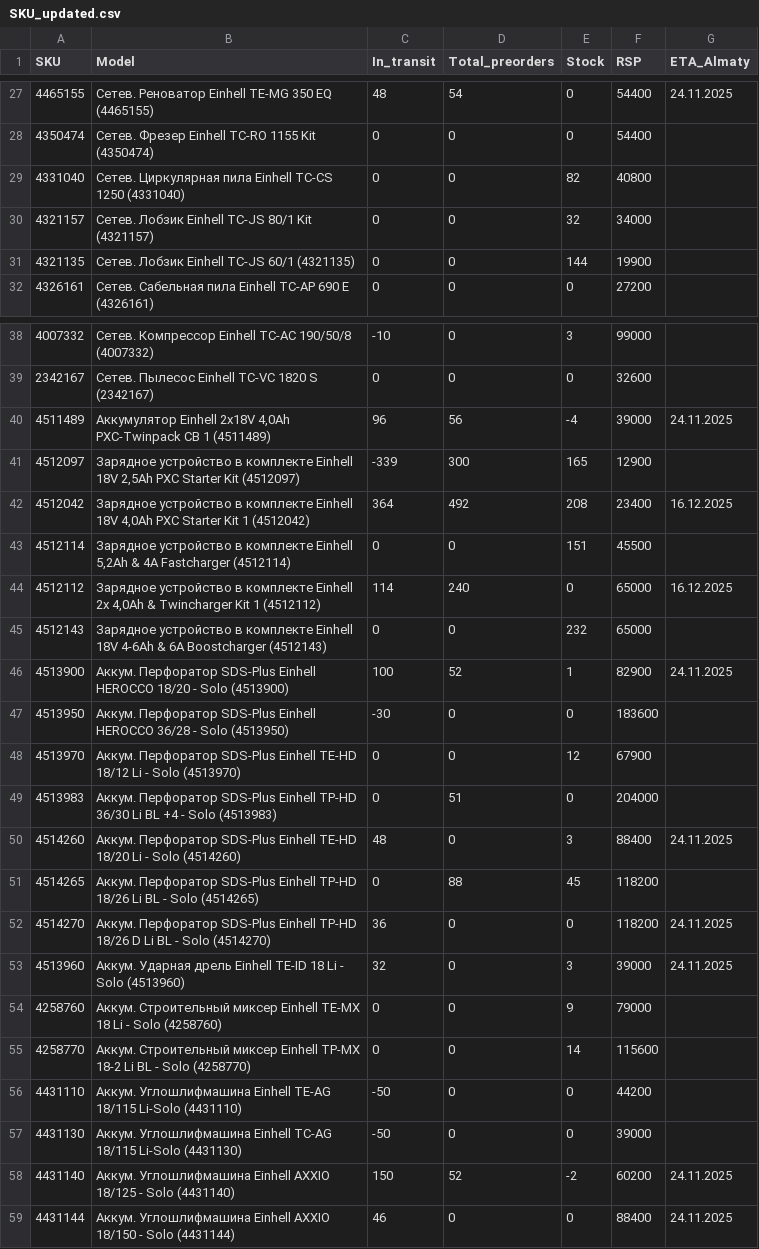
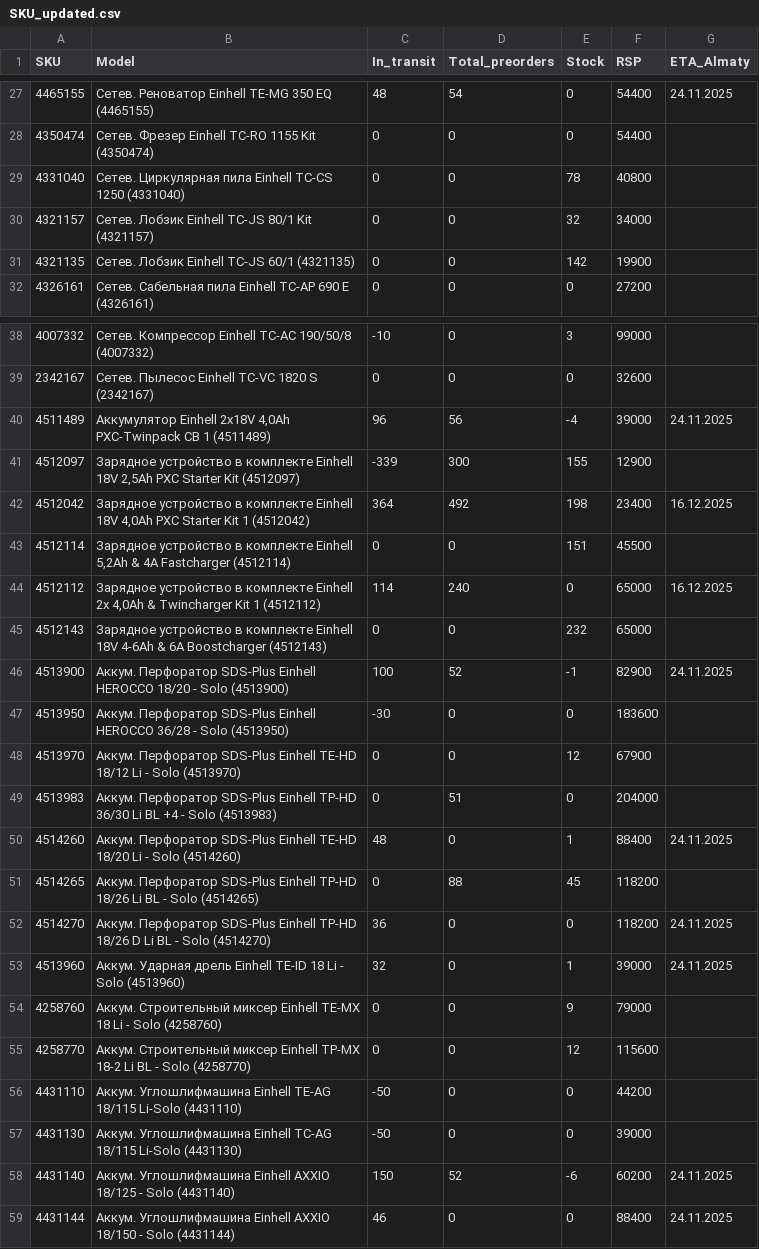
Before and after one commit to einhellcentralasia/ostatki, a CSV file: data/SKU_updated/SKU_updated.csv, drawn as a sheet; only a part is shown, gaps mark what is left out; the diff covers the shown part only.

```diff
--- a/data/SKU_updated/SKU_updated.csv
+++ b/data/SKU_updated/SKU_updated.csv
@@ -28,5 +28,5 @@ SKU,Model,In_transit,Total_preorders,Stock,RSP,ETA_Almaty
 4350474,Сетев. Фрезер Einhell TC-RO 1155 Kit (4350474),0,0,0,54400,
-4331040,Сетев. Циркулярная пила Einhell TC-CS 1250 (4331040),0,0,82,40800,
+4331040,Сетев. Циркулярная пила Einhell TC-CS 1250 (4331040),0,0,78,40800,
 4321157,Сетев. Лобзик Einhell TC-JS 80/1 Kit (4321157),0,0,32,34000,
-4321135,Сетев. Лобзик Einhell TC-JS 60/1 (4321135),0,0,144,19900,
+4321135,Сетев. Лобзик Einhell TC-JS 60/1 (4321135),0,0,142,19900,
 4326161,Сетев. Сабельная пила Einhell TC-AP 690 E (4326161),0,0,0,27200,
@@ -40,4 +40,4 @@ SKU,Model,In_transit,Total_preorders,Stock,RSP,ETA_Almaty
 4511489,"Аккумулятор Einhell 2x18V 4,0Ah PXC-Twinpack CB 1 (4511489)",96,56,-4,39000,24.11.2025
-4512097,"Зарядное устройство в комплекте Einhell 18V 2,5Ah PXC Starter Kit (4512097)",-339,300,165,12900,
-4512042,"Зарядное устройство в комплекте Einhell 18V 4,0Ah PXC Starter Kit 1 (4512042)",364,492,208,23400,16.12.2025
+4512097,"Зарядное устройство в комплекте Einhell 18V 2,5Ah PXC Starter Kit (4512097)",-339,300,155,12900,
+4512042,"Зарядное устройство в комплекте Einhell 18V 4,0Ah PXC Starter Kit 1 (4512042)",364,492,198,23400,16.12.2025
 4512114,"Зарядное устройство в комплекте Einhell 5,2Ah & 4A Fastcharger (4512114)",0,0,151,45500,
@@ -45,3 +45,3 @@ SKU,Model,In_transit,Total_preorders,Stock,RSP,ETA_Almaty
 4512143,Зарядное устройство в комплекте Einhell 18V 4-6Ah & 6A Boostcharger (4512143),0,0,232,65000,
-4513900,Аккум. Перфоратор SDS-Plus Einhell HEROCCO 18/20 - Solo (4513900),100,52,1,82900,24.11.2025
+4513900,Аккум. Перфоратор SDS-Plus Einhell HEROCCO 18/20 - Solo (4513900),100,52,-1,82900,24.11.2025
 4513950,Аккум. Перфоратор SDS-Plus Einhell HEROCCO 36/28 - Solo (4513950),-30,0,0,183600,
@@ -49,11 +49,11 @@ SKU,Model,In_transit,Total_preorders,Stock,RSP,ETA_Almaty
 4513983,Аккум. Перфоратор SDS-Plus Einhell TP-HD 36/30 Li BL +4 - Solo (4513983),0,51,0,204000,
-4514260,Аккум. Перфоратор SDS-Plus Einhell TE-HD 18/20 Li - Solo (4514260),48,0,3,88400,24.11.2025
+4514260,Аккум. Перфоратор SDS-Plus Einhell TE-HD 18/20 Li - Solo (4514260),48,0,1,88400,24.11.2025
 4514265,Аккум. Перфоратор SDS-Plus Einhell TP-HD 18/26 Li BL - Solo (4514265),0,88,45,118200,
 4514270,Аккум. Перфоратор SDS-Plus Einhell TP-HD 18/26 D Li BL - Solo (4514270),36,0,0,118200,24.11.2025
-4513960,Аккум. Ударная дрель Einhell TE-ID 18 Li - Solo (4513960),32,0,3,39000,24.11.2025
+4513960,Аккум. Ударная дрель Einhell TE-ID 18 Li - Solo (4513960),32,0,1,39000,24.11.2025
 4258760,Аккум. Строительный миксер Einhell TE-MX 18 Li - Solo (4258760),0,0,9,79000,
-4258770,Аккум. Строительный миксер Einhell TP-MX 18-2 Li BL - Solo (4258770),0,0,14,115600,
+4258770,Аккум. Строительный миксер Einhell TP-MX 18-2 Li BL - Solo (4258770),0,0,12,115600,
 4431110,Аккум. Углошлифмашина Einhell TE-AG 18/115 Li-Solo (4431110),-50,0,0,44200,
 4431130,Аккум. Углошлифмашина Einhell TC-AG 18/115 Li-Solo (4431130),-50,0,0,39000,
-4431140,Аккум. Углошлифмашина Einhell AXXIO 18/125 - Solo (4431140),150,52,-2,60200,24.11.2025
+4431140,Аккум. Углошлифмашина Einhell AXXIO 18/125 - Solo (4431140),150,52,-6,60200,24.11.2025
 4431144,Аккум. Углошлифмашина Einhell AXXIO 18/150 - Solo (4431144),46,0,0,88400,24.11.2025
```
Also changed, not shown: 40 edited cells elsewhere in this file, data/_manifest.csv, data/sold_to_clients_table/sold_to_clients_table.csv, 7 other files.
